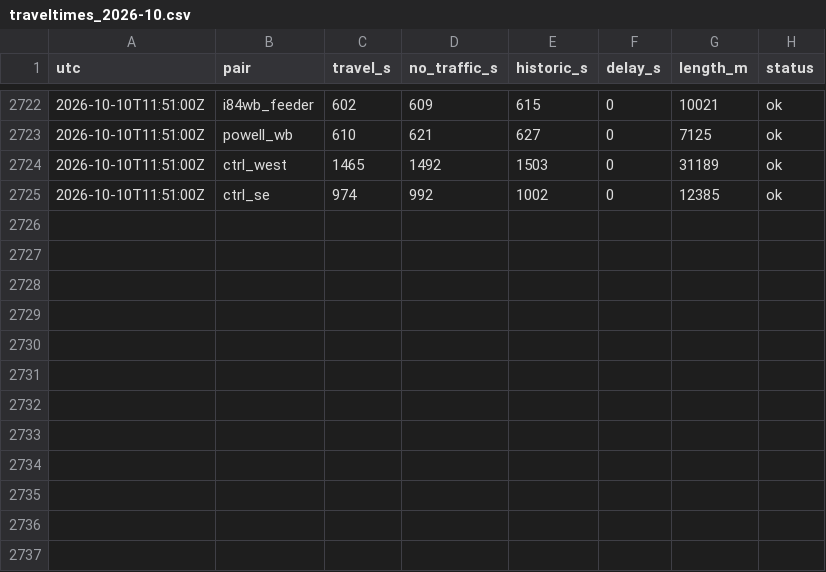
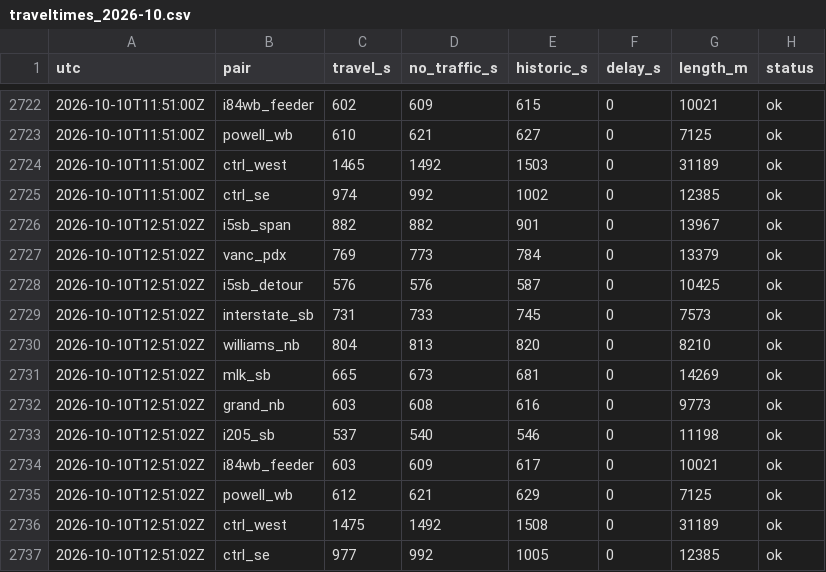
Before and after one commit to darcy0408/portland-traveltime-log, a CSV file: data/traveltimes_2026-10.csv, drawn as a sheet; only a part is shown, gaps mark what is left out.

```diff
--- a/data/traveltimes_2026-10.csv
+++ b/data/traveltimes_2026-10.csv
@@ -2725 +2725,13 @@ utc,pair,travel_s,no_traffic_s,historic_s,delay_s,length_m,status
 2026-10-10T11:51:00Z,ctrl_se,974,992,1002,0,12385,ok
+2026-10-10T12:51:02Z,i5sb_span,882,882,901,0,13967,ok
+2026-10-10T12:51:02Z,vanc_pdx,769,773,784,0,13379,ok
+2026-10-10T12:51:02Z,i5sb_detour,576,576,587,0,10425,ok
+2026-10-10T12:51:02Z,interstate_sb,731,733,745,0,7573,ok
+2026-10-10T12:51:02Z,williams_nb,804,813,820,0,8210,ok
+2026-10-10T12:51:02Z,mlk_sb,665,673,681,0,14269,ok
+2026-10-10T12:51:02Z,grand_nb,603,608,616,0,9773,ok
+2026-10-10T12:51:02Z,i205_sb,537,540,546,0,11198,ok
+2026-10-10T12:51:02Z,i84wb_feeder,603,609,617,0,10021,ok
+2026-10-10T12:51:02Z,powell_wb,612,621,629,0,7125,ok
+2026-10-10T12:51:02Z,ctrl_west,1475,1492,1508,0,31189,ok
+2026-10-10T12:51:02Z,ctrl_se,977,992,1005,0,12385,ok
```
